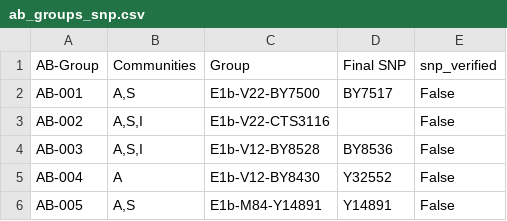
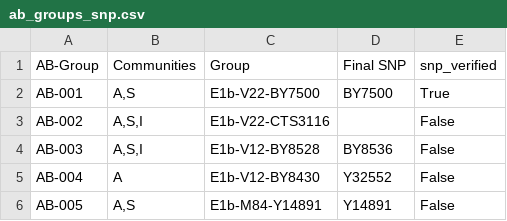
Before and after one commit to sgbmzm/y-dna-analyzer, a CSV file: required_files/ab_groups_snp.csv, drawn as a sheet; only a part is shown.

Commit message:
Update ab_groups_snp.csv

```diff
--- a/required_files/ab_groups_snp.csv
+++ b/required_files/ab_groups_snp.csv
@@ -1,3 +1,3 @@
 AB-Group,Communities,Group,Final SNP,snp_verified
-AB-001,"A,S",E1b-V22-BY7500,BY7517,False
+AB-001,"A,S",E1b-V22-BY7500,BY7500,True
 AB-002,"A,S,I",E1b-V22-CTS3116,,False
```
